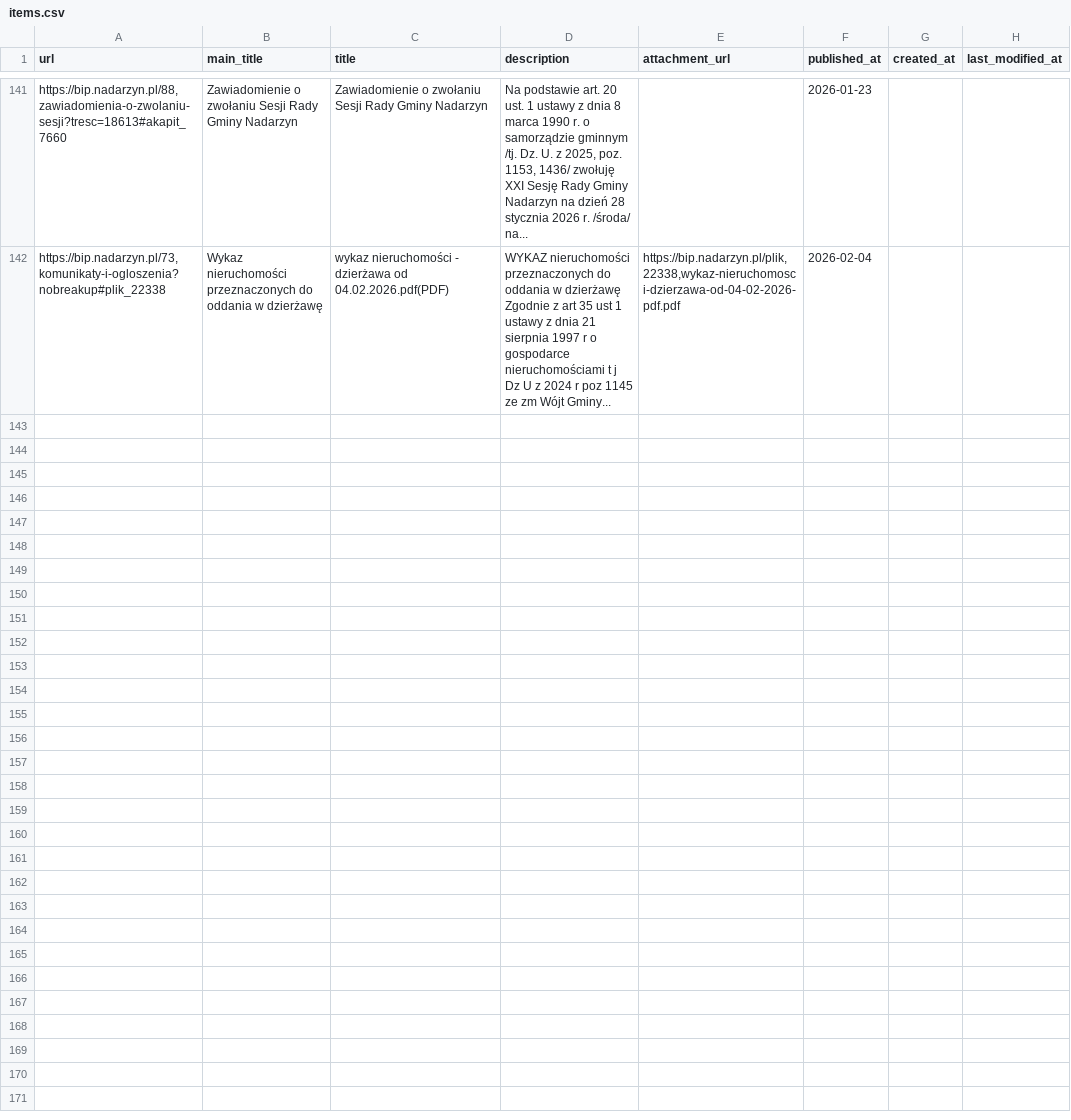
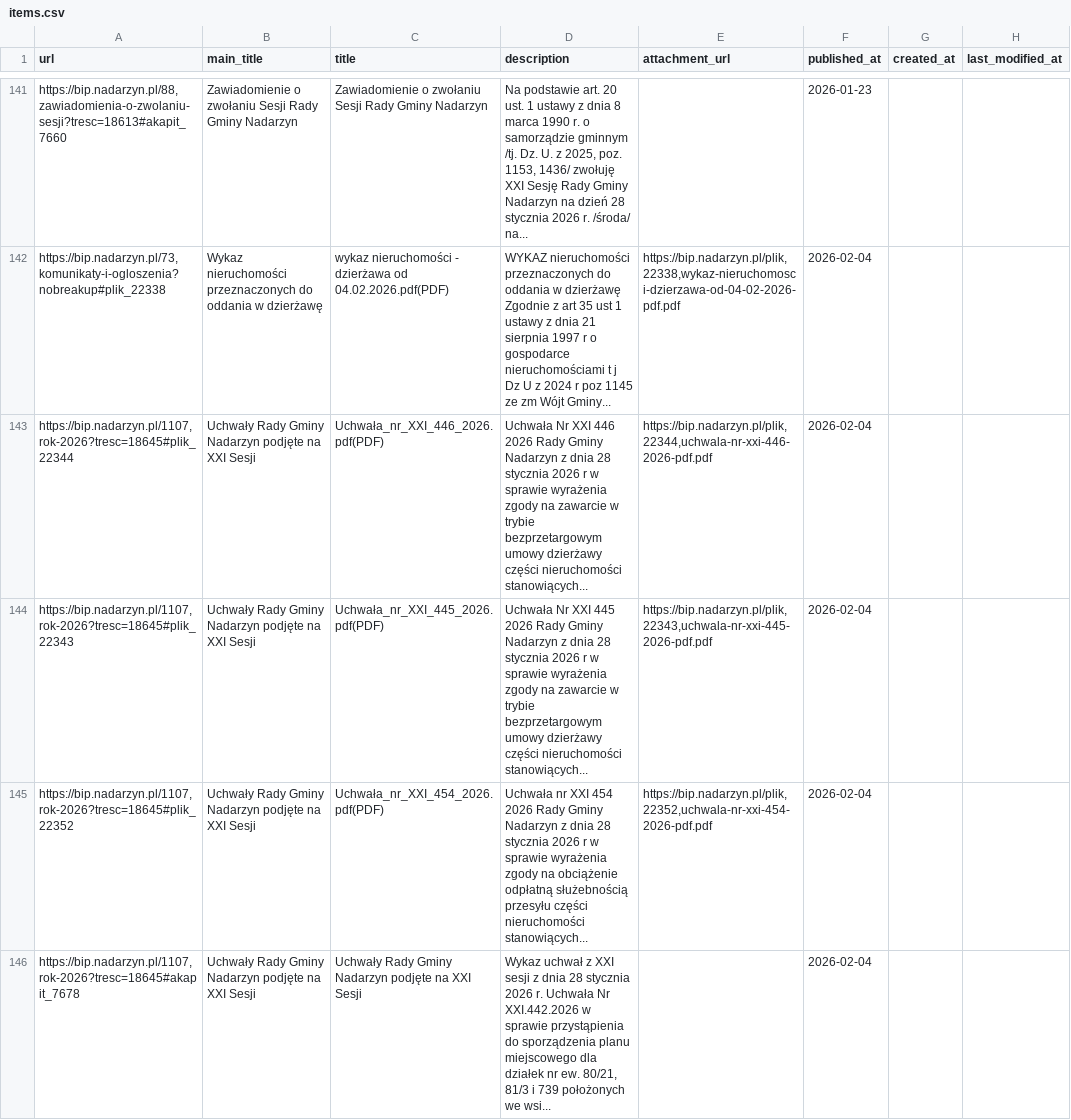
Before and after one commit to suuriko/Kajetany_BIP, a CSV file: items.csv, drawn as a sheet; only a part is shown, gaps mark what is left out; the diff names each change by its address in the sheet, - before the commit and + after, or states it on an @@ line.

```diff
--- a/items.csv
+++ b/items.csv
+row 143: https://bip.nadarzyn.pl/1107,rok-2026?tresc=18645#plik_22344 | Uchwały Rady Gminy Nadarzyn podjęte na XXI Sesji | Uchwała_nr_XXI_446_2026.pdf(PDF) | Uchwała Nr XXI 446 2026 Rady Gminy Nadarzyn z dnia 28 stycznia 2026 r w sprawie wyrażenia zgody na zawarcie w trybie bezprzetargowym umowy dzierżawy części nieruchomości stanowiących... | https://bip.nadarzyn.pl/plik,22344,uchwala-nr-xxi-446-2026-pdf.pdf | 2026-02-04
+row 144: https://bip.nadarzyn.pl/1107,rok-2026?tresc=18645#plik_22343 | Uchwały Rady Gminy Nadarzyn podjęte na XXI Sesji | Uchwała_nr_XXI_445_2026.pdf(PDF) | Uchwała Nr XXI 445 2026 Rady Gminy Nadarzyn z dnia 28 stycznia 2026 r w sprawie wyrażenia zgody na zawarcie w trybie bezprzetargowym umowy dzierżawy części nieruchomości stanowiących... | https://bip.nadarzyn.pl/plik,22343,uchwala-nr-xxi-445-2026-pdf.pdf | 2026-02-04
+row 145: https://bip.nadarzyn.pl/1107,rok-2026?tresc=18645#plik_22352 | Uchwały Rady Gminy Nadarzyn podjęte na XXI Sesji | Uchwała_nr_XXI_454_2026.pdf(PDF) | Uchwała nr XXI 454 2026 Rady Gminy Nadarzyn z dnia 28 stycznia 2026 r w sprawie wyrażenia zgody na obciążenie odpłatną służebnością przesyłu części nieruchomości stanowiących... | https://bip.nadarzyn.pl/plik,22352,uchwala-nr-xxi-454-2026-pdf.pdf | 2026-02-04
+row 146: https://bip.nadarzyn.pl/1107,rok-2026?tresc=18645#akapit_7678 | Uchwały Rady Gminy Nadarzyn podjęte na XXI Sesji | Uchwały Rady Gminy Nadarzyn podjęte na XXI Sesji | Wykaz uchwał z XXI sesji z dnia 28 stycznia 2026 r. Uchwała Nr XXI.442.2026 w sprawie przystąpienia do sporządzenia planu miejscowego dla działek nr ew. 80/21, 81/3 i 739 położonych we wsi... |  | 2026-02-04
```
